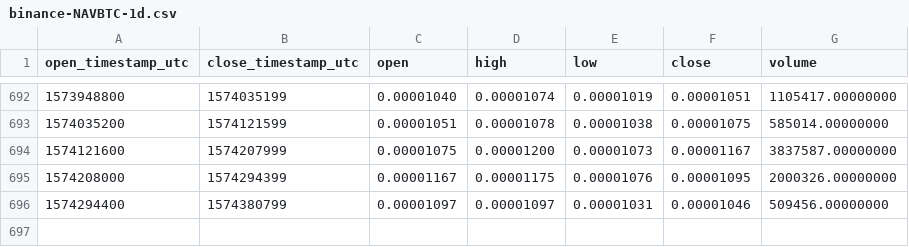
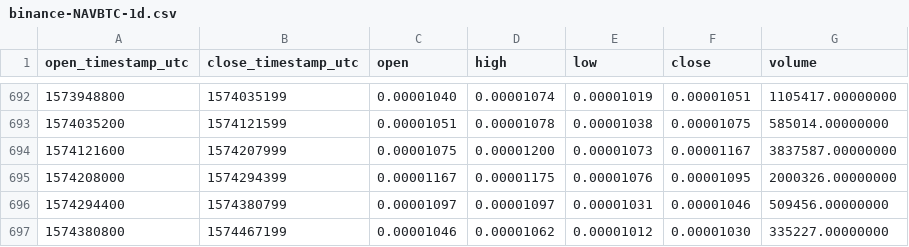
Before and after one commit to cryptobigbro/binance-NAVBTC, a CSV file: binance-NAVBTC-1d.csv, drawn as a sheet; only a part is shown, gaps mark what is left out; the diff names each change by its address in the sheet, - before the commit and + after, or states it on an @@ line.

Commit message:
Update OHLCV data.

```diff
--- a/binance-NAVBTC-1d.csv
+++ b/binance-NAVBTC-1d.csv
+row 697: 1574380800 | 1574467199 | 0.00001046 | 0.00001062 | 0.00001012 | 0.00001030 | 335227.00000000
```
Also changed, not shown: 1 other file.
